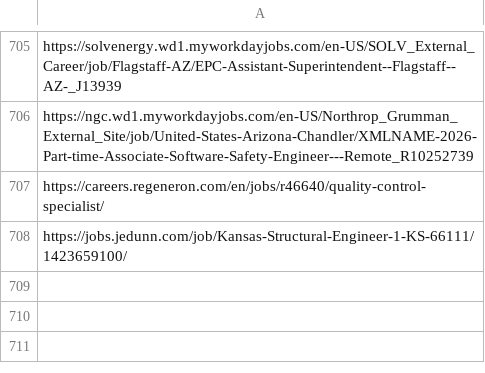
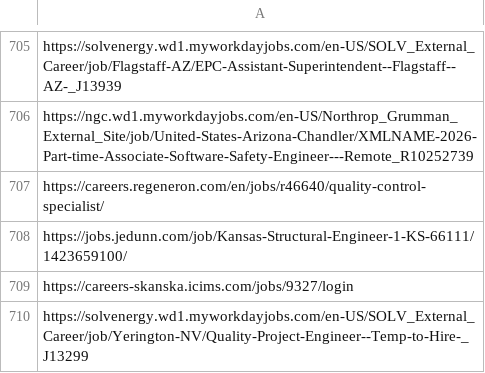
Before and after one commit to sandeepreddy46-max/Jobscrapper, a CSV file: seen_links.csv, drawn as a sheet; only a part is shown, gaps mark what is left out.

```diff
--- a/seen_links.csv
+++ b/seen_links.csv
@@ -708 +708,3 @@ https://careers.regeneron.com/en/jobs/r46640/quality-control-specialist/
 https://jobs.jedunn.com/job/Kansas-Structural-Engineer-1-KS-66111/1423659100/
+https://careers-skanska.icims.com/jobs/9327/login
+https://solvenergy.wd1.myworkdayjobs.com/en-US/SOLV_External_Career/job/Yerington-NV/Quality-Project-Engineer--Temp-to-Hire-_J13299
```
Also changed, not shown: current_jobs.csv, new_jobs.csv, 3 other files.
